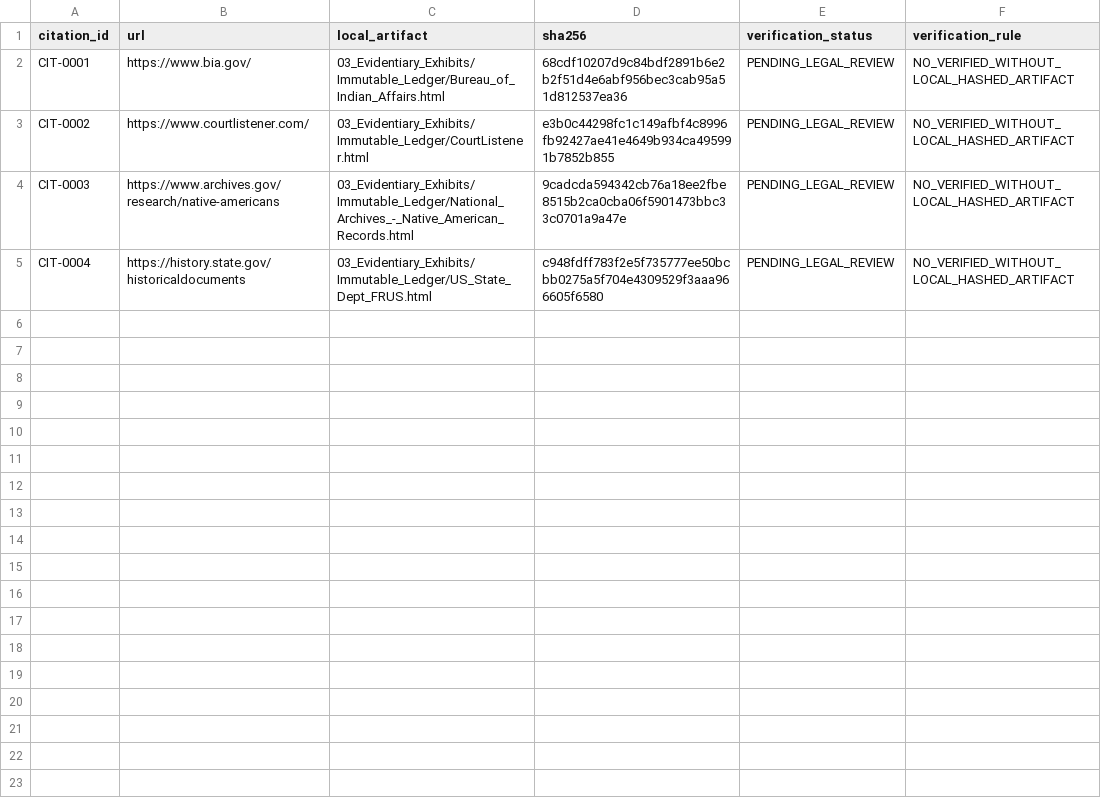
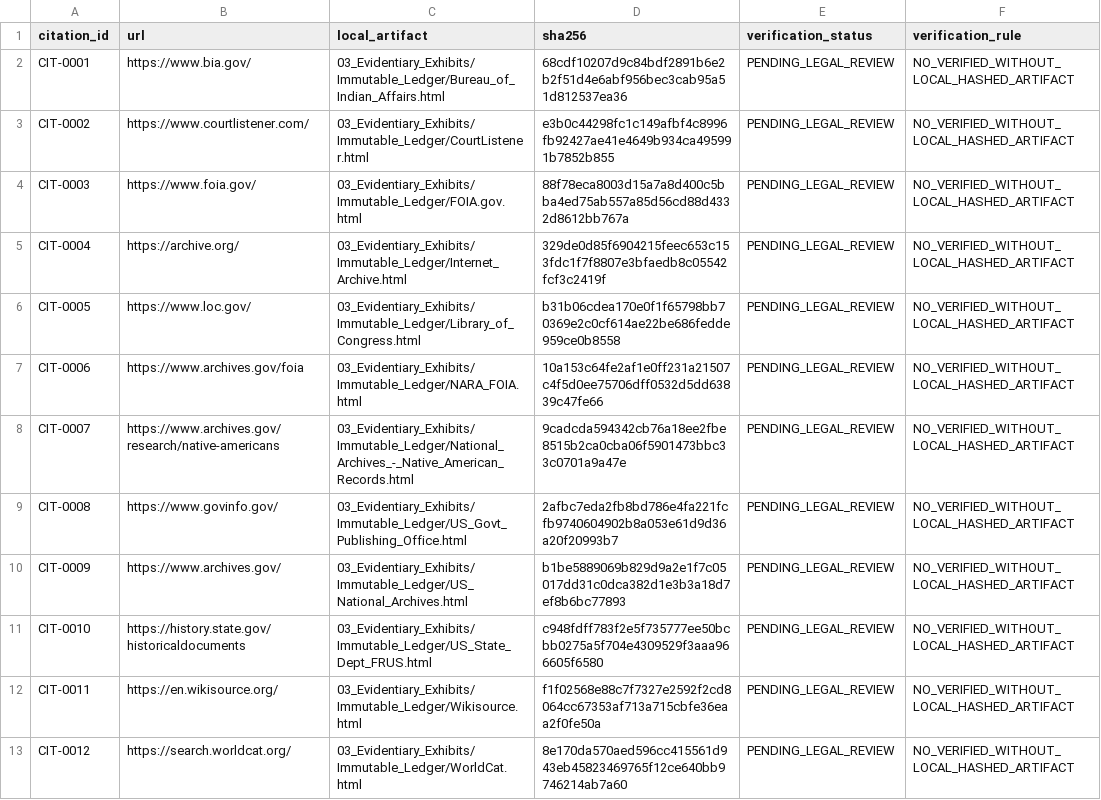
Before and after one commit to GlobalRestitutionAlliance/turtle-island-us-wa-lower-elwha-tribal-community-master-litigation, a CSV file: 03_Evidentiary_Exhibits/CITATION_INDEX.csv, drawn as a sheet.

Commit message:
Batch 2b: harvest expanded sources, citations, manifests

```diff
--- a/03_Evidentiary_Exhibits/CITATION_INDEX.csv
+++ b/03_Evidentiary_Exhibits/CITATION_INDEX.csv
@@ -3,3 +3,11 @@ CIT-0001,https://www.bia.gov/,03_Evidentiary_Exhibits/Immutable_Ledger/Bureau_of
 CIT-0002,https://www.courtlistener.com/,03_Evidentiary_Exhibits/Immutable_Ledger/CourtListener.html,e3b0c44298fc1c149afbf4c8996fb92427ae41e4649b934ca495991b7852b855,PENDING_LEGAL_REVIEW,NO_VERIFIED_WITHOUT_LOCAL_HASHED_ARTIFACT
-CIT-0003,https://www.archives.gov/research/native-americans,03_Evidentiary_Exhibits/Immutable_Ledger/National_Archives_-_Native_American_Records.html,9cadcda594342cb76a18ee2fbe8515b2ca0cba06f5901473bbc33c0701a9a47e,PENDING_LEGAL_REVIEW,NO_VERIFIED_WITHOUT_LOCAL_HASHED_ARTIFACT
-CIT-0004,https://history.state.gov/historicaldocuments,03_Evidentiary_Exhibits/Immutable_Ledger/US_State_Dept_FRUS.html,c948fdff783f2e5f735777ee50bcbb0275a5f704e4309529f3aaa966605f6580,PENDING_LEGAL_REVIEW,NO_VERIFIED_WITHOUT_LOCAL_HASHED_ARTIFACT
+CIT-0003,https://www.foia.gov/,03_Evidentiary_Exhibits/Immutable_Ledger/FOIA.gov.html,88f78eca8003d15a7a8d400c5bba4ed75ab557a85d56cd88d4332d8612bb767a,PENDING_LEGAL_REVIEW,NO_VERIFIED_WITHOUT_LOCAL_HASHED_ARTIFACT
+CIT-0004,https://archive.org/,03_Evidentiary_Exhibits/Immutable_Ledger/Internet_Archive.html,329de0d85f6904215feec653c153fdc1f7f8807e3bfaedb8c05542fcf3c2419f,PENDING_LEGAL_REVIEW,NO_VERIFIED_WITHOUT_LOCAL_HASHED_ARTIFACT
+CIT-0005,https://www.loc.gov/,03_Evidentiary_Exhibits/Immutable_Ledger/Library_of_Congress.html,b31b06cdea170e0f1f65798bb70369e2c0cf614ae22be686fedde959ce0b8558,PENDING_LEGAL_REVIEW,NO_VERIFIED_WITHOUT_LOCAL_HASHED_ARTIFACT
+CIT-0006,https://www.archives.gov/foia,03_Evidentiary_Exhibits/Immutable_Ledger/NARA_FOIA.html,10a153c64fe2af1e0ff231a21507c4f5d0ee75706dff0532d5dd63839c47fe66,PENDING_LEGAL_REVIEW,NO_VERIFIED_WITHOUT_LOCAL_HASHED_ARTIFACT
+CIT-0007,https://www.archives.gov/research/native-americans,03_Evidentiary_Exhibits/Immutable_Ledger/National_Archives_-_Native_American_Records.html,9cadcda594342cb76a18ee2fbe8515b2ca0cba06f5901473bbc33c0701a9a47e,PENDING_LEGAL_REVIEW,NO_VERIFIED_WITHOUT_LOCAL_HASHED_ARTIFACT
+CIT-0008,https://www.govinfo.gov/,03_Evidentiary_Exhibits/Immutable_Ledger/US_Govt_Publishing_Office.html,2afbc7eda2fb8bd786e4fa221fcfb9740604902b8a053e61d9d36a20f20993b7,PENDING_LEGAL_REVIEW,NO_VERIFIED_WITHOUT_LOCAL_HASHED_ARTIFACT
+CIT-0009,https://www.archives.gov/,03_Evidentiary_Exhibits/Immutable_Ledger/US_National_Archives.html,b1be5889069b829d9a2e1f7c05017dd31c0dca382d1e3b3a18d7ef8b6bc77893,PENDING_LEGAL_REVIEW,NO_VERIFIED_WITHOUT_LOCAL_HASHED_ARTIFACT
+CIT-0010,https://history.state.gov/historicaldocuments,03_Evidentiary_Exhibits/Immutable_Ledger/US_State_Dept_FRUS.html,c948fdff783f2e5f735777ee50bcbb0275a5f704e4309529f3aaa966605f6580,PENDING_LEGAL_REVIEW,NO_VERIFIED_WITHOUT_LOCAL_HASHED_ARTIFACT
+CIT-0011,https://en.wikisource.org/,03_Evidentiary_Exhibits/Immutable_Ledger/Wikisource.html,f1f02568e88c7f7327e2592f2cd8064cc67353af713a715cbfe36eaa2f0fe50a,PENDING_LEGAL_REVIEW,NO_VERIFIED_WITHOUT_LOCAL_HASHED_ARTIFACT
+CIT-0012,https://search.worldcat.org/,03_Evidentiary_Exhibits/Immutable_Ledger/WorldCat.html,8e170da570aed596cc415561d943eb45823469765f12ce640bb9746214ab7a60,PENDING_LEGAL_REVIEW,NO_VERIFIED_WITHOUT_LOCAL_HASHED_ARTIFACT
```
Also changed, not shown: 32 other files.
